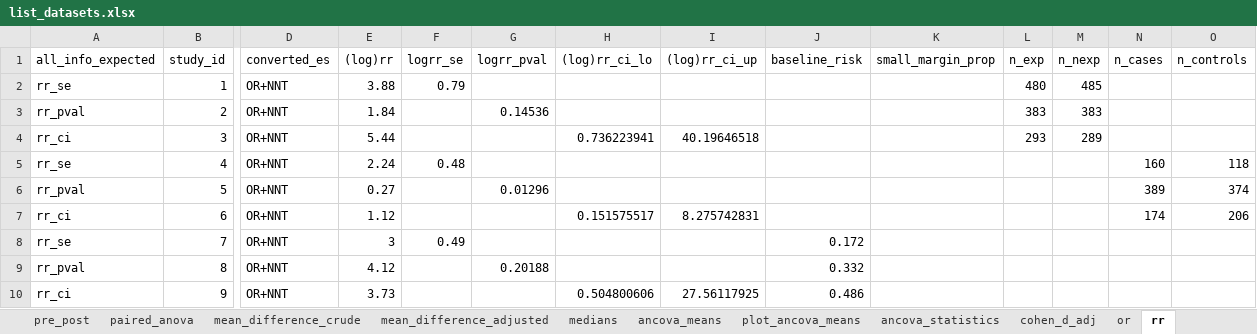
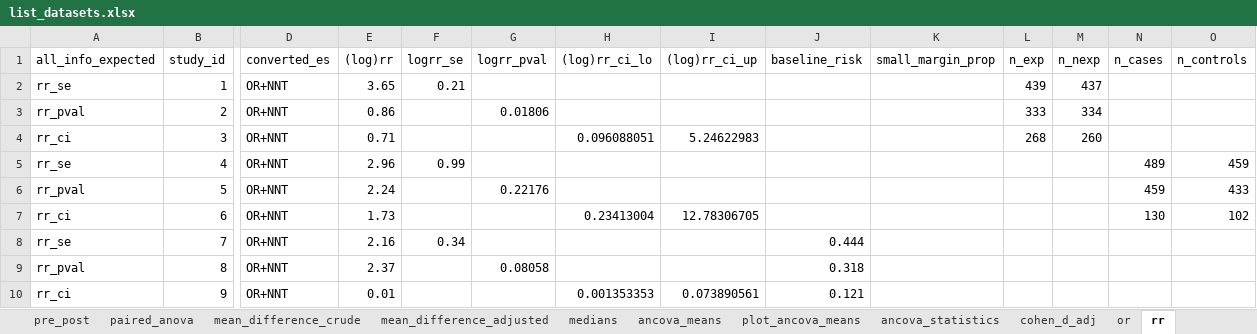
Before and after one commit to CorentinJGosling/metaconvert, an Excel workbook: tables/list_datasets.xlsx, sheet rr, drawn as a sheet; only a part is shown, gaps mark what is left out; values as stored, in another font and other column widths than the file's, no borders; the diff names each change by its address in the sheet, - before the commit and + after, or states it on an @@ line.

```diff
--- a/tables/list_datasets.xlsx (sheet rr)
+++ b/tables/list_datasets.xlsx (sheet rr)
-E2 ((log)rr): 3.88
+E2 ((log)rr): 3.65
-F2 (logrr_se): 0.79
+F2 (logrr_se): 0.21
-L2 (n_exp): 480
+L2 (n_exp): 439
-M2 (n_nexp): 485
+M2 (n_nexp): 437
-E3 ((log)rr): 1.84
+E3 ((log)rr): 0.86
-G3 (logrr_pval): 0.14536
+G3 (logrr_pval): 0.01806
-L3 (n_exp): 383
+L3 (n_exp): 333
-M3 (n_nexp): 383
+M3 (n_nexp): 334
-E4 ((log)rr): 5.44
+E4 ((log)rr): 0.71
-H4 ((log)rr_ci_lo): 0.736223941
+H4 ((log)rr_ci_lo): 0.096088051
-I4 ((log)rr_ci_up): 40.19646518
+I4 ((log)rr_ci_up): 5.24622983
-L4 (n_exp): 293
+L4 (n_exp): 268
-M4 (n_nexp): 289
+M4 (n_nexp): 260
-E5 ((log)rr): 2.24
+E5 ((log)rr): 2.96
-F5 (logrr_se): 0.48
+F5 (logrr_se): 0.99
-N5 (n_cases): 160
+N5 (n_cases): 489
-O5 (n_controls): 118
+O5 (n_controls): 459
-E6 ((log)rr): 0.27
+E6 ((log)rr): 2.24
-G6 (logrr_pval): 0.01296
+G6 (logrr_pval): 0.22176
-N6 (n_cases): 389
+N6 (n_cases): 459
-O6 (n_controls): 374
+O6 (n_controls): 433
-E7 ((log)rr): 1.12
+E7 ((log)rr): 1.73
-H7 ((log)rr_ci_lo): 0.151575517
+H7 ((log)rr_ci_lo): 0.23413004
-I7 ((log)rr_ci_up): 8.275742831
+I7 ((log)rr_ci_up): 12.78306705
-N7 (n_cases): 174
+N7 (n_cases): 130
-O7 (n_controls): 206
+O7 (n_controls): 102
-E8 ((log)rr): 3
+E8 ((log)rr): 2.16
-F8 (logrr_se): 0.49
+F8 (logrr_se): 0.34
-J8 (baseline_risk): 0.172
+J8 (baseline_risk): 0.444
-E9 ((log)rr): 4.12
+E9 ((log)rr): 2.37
-G9 (logrr_pval): 0.20188
+G9 (logrr_pval): 0.08058
-J9 (baseline_risk): 0.332
+J9 (baseline_risk): 0.318
-E10 ((log)rr): 3.73
+E10 ((log)rr): 0.01
-H10 ((log)rr_ci_lo): 0.504800606
+H10 ((log)rr_ci_lo): 0.001353353
-I10 ((log)rr_ci_up): 27.56117925
+I10 ((log)rr_ci_up): 0.073890561
-J10 (baseline_risk): 0.486
+J10 (baseline_risk): 0.121
```
Also changed, not shown: sheet or, sheet ancova_means, sheet change_scores, sheet medians, sheet paired_anova, sheet pre_post, 12 more sheets, tables/list_tables.xlsx, 9 other files.
